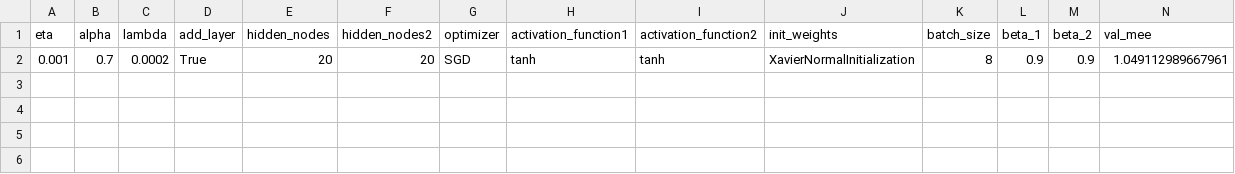
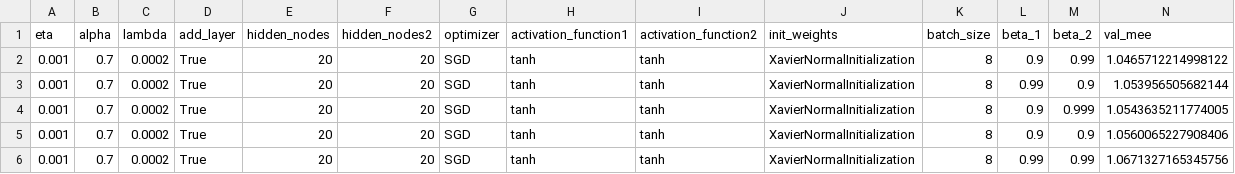
Before and after one commit to rokity/ml_project, a CSV file: out/cup/grid_search.csv, drawn as a sheet.

```diff
--- a/out/cup/grid_search.csv
+++ b/out/cup/grid_search.csv
@@ -1,2 +1,6 @@
 eta,alpha,lambda,add_layer,hidden_nodes,hidden_nodes2,optimizer,activation_function1,activation_function2,init_weights,batch_size,beta_1,beta_2,val_mee
-0.001,0.7,0.0002,True,20,20,SGD,tanh,tanh,XavierNormalInitialization,8,0.9,0.9,1.049112989667961
+0.001,0.7,0.0002,True,20,20,SGD,tanh,tanh,XavierNormalInitialization,8,0.9,0.99,1.0465712214998122
+0.001,0.7,0.0002,True,20,20,SGD,tanh,tanh,XavierNormalInitialization,8,0.99,0.9,1.053956505682144
+0.001,0.7,0.0002,True,20,20,SGD,tanh,tanh,XavierNormalInitialization,8,0.9,0.999,1.0543635211774005
+0.001,0.7,0.0002,True,20,20,SGD,tanh,tanh,XavierNormalInitialization,8,0.9,0.9,1.0560065227908406
+0.001,0.7,0.0002,True,20,20,SGD,tanh,tanh,XavierNormalInitialization,8,0.99,0.99,1.0671327165345756
```
Also changed, not shown: 4 other files.
